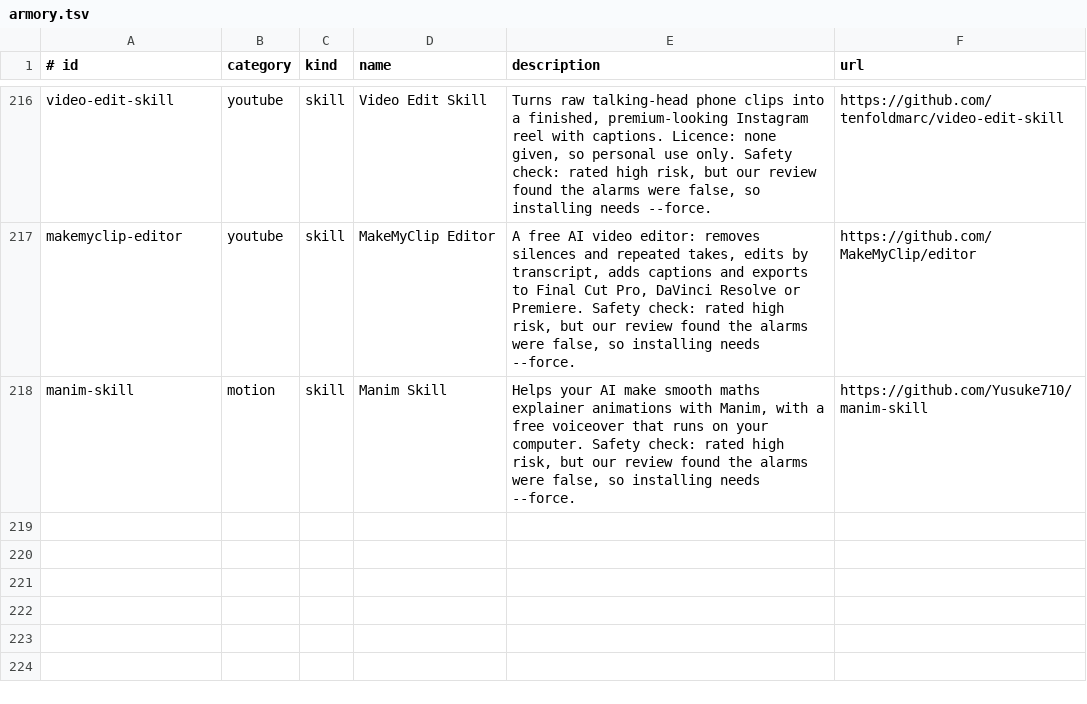
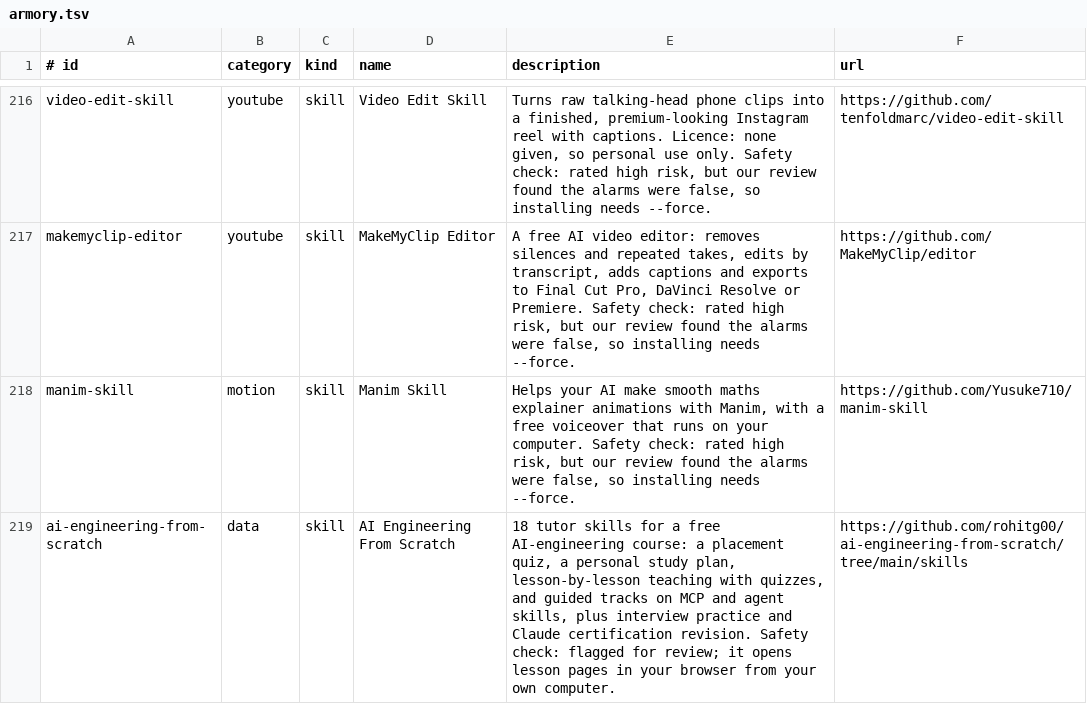
Before and after one commit to Z1esco/4rmory, a TSV file: catalog/armory.tsv, drawn as a sheet; only a part is shown, gaps mark what is left out.

```diff
--- a/catalog/armory.tsv
+++ b/catalog/armory.tsv
@@ -218 +218,2 @@ makemyclip-editor	youtube	skill	MakeMyClip Editor	A free AI video editor: remove
 manim-skill	motion	skill	Manim Skill	Helps your AI make smooth maths explainer animations with Manim, with a free voiceover that runs on your computer. Safety check: rated high risk, but our review found the alarms were false, so installing needs --force.	https://github.com/Yusuke710/manim-skill
+ai-engineering-from-scratch	data	skill	AI Engineering From Scratch	18 tutor skills for a free AI-engineering course: a placement quiz, a personal study plan, lesson-by-lesson teaching with quizzes, and guided tracks on MCP and agent skills, plus interview practice and Claude certification revision. Safety check: flagged for review; it opens lesson pages in your browser from your own computer.	https://github.com/rohitg00/ai-engineering-from-scratch/tree/main/skills
```
Also changed, not shown: 3 other files.
